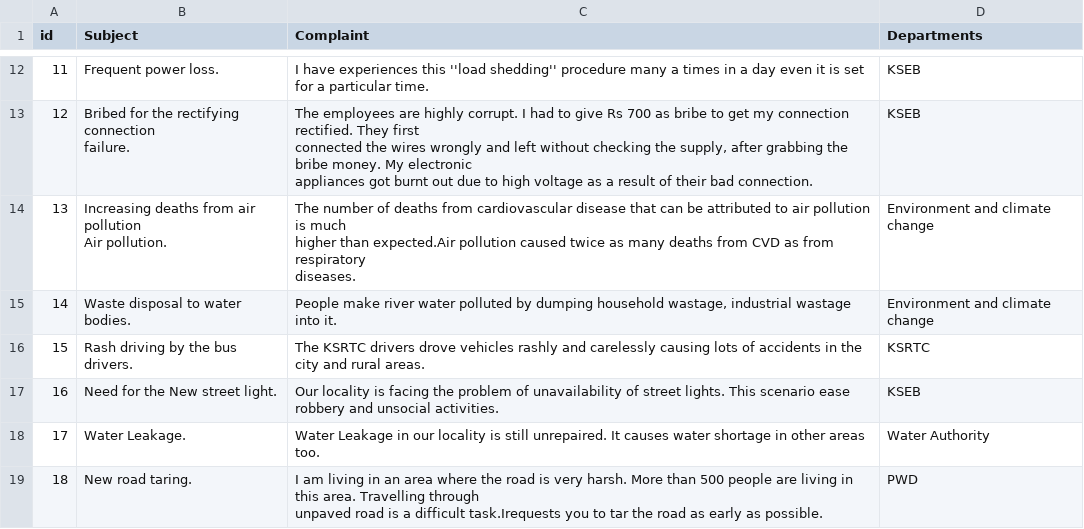
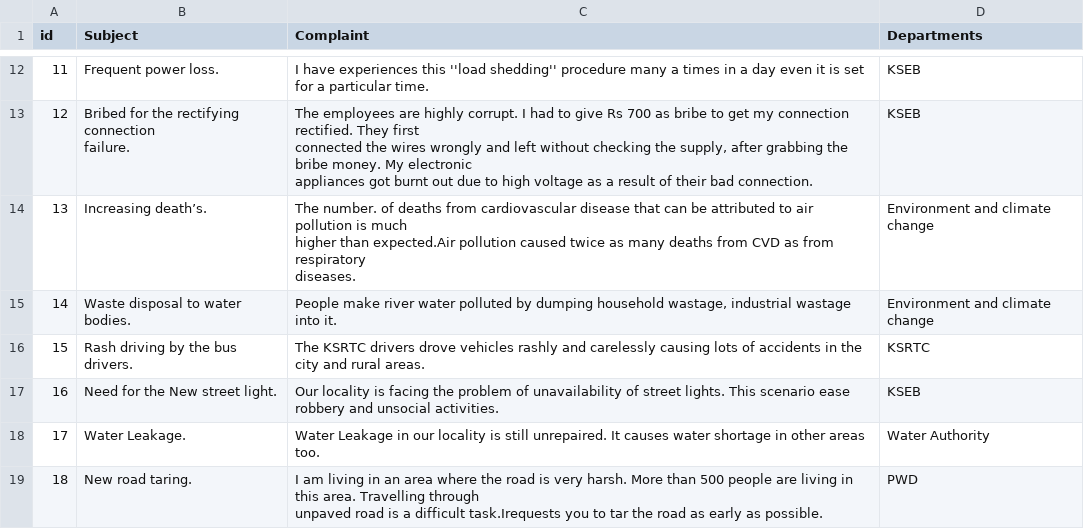
Before and after one commit to gayathrivs7/MakeComplaint, a CSV file: data.csv, drawn as a sheet; only a part is shown, gaps mark what is left out.

```diff
--- a/data.csv
+++ b/data.csv
@@ -44,6 +44,5 @@ connected the wires wrongly and left without checking the supply, after grabbing
 appliances got burnt out due to high voltage as a result of their bad connection.",KSEB
-13,"Increasing deaths from air pollution
-Air pollution.","The number of deaths from cardiovascular disease that can be attributed to air pollution is much
-higher than expected.Air pollution caused twice as many deaths from CVD as from respiratory
- diseases.",Environment and climate change
+13,Increasing death’s.,"The number. of deaths from cardiovascular disease that can be attributed to air pollution is much
+higher than expected.Air pollution caused twice as many deaths from CVD as from respiratory
+ diseases.",Environment and climate change
 14,Waste disposal to water bodies.,"People make river water polluted by dumping household wastage, industrial wastage into it.",Environment and climate change
```
Also changed, not shown: 3 other files.
